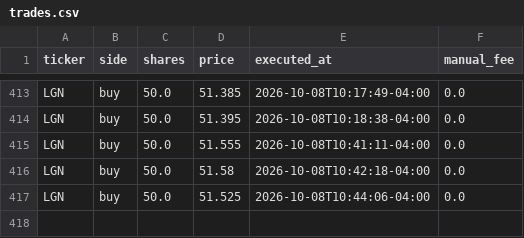
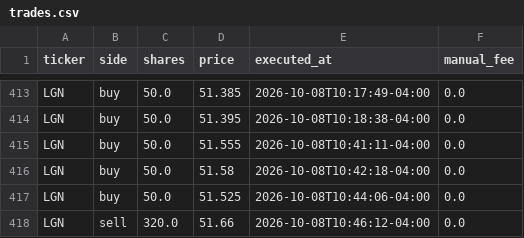
Before and after one commit to fartzy/stock-picker, a CSV file: data/trades/trades.csv, drawn as a sheet; only a part is shown, gaps mark what is left out.

```diff
--- a/data/trades/trades.csv
+++ b/data/trades/trades.csv
@@ -417 +417,2 @@ LGN,buy,50.0,51.58,2026-10-08T10:42:18-04:00,0.0
 LGN,buy,50.0,51.525,2026-10-08T10:44:06-04:00,0.0
+LGN,sell,320.0,51.66,2026-10-08T10:46:12-04:00,0.0
```
Also changed, not shown: 3 other files.
